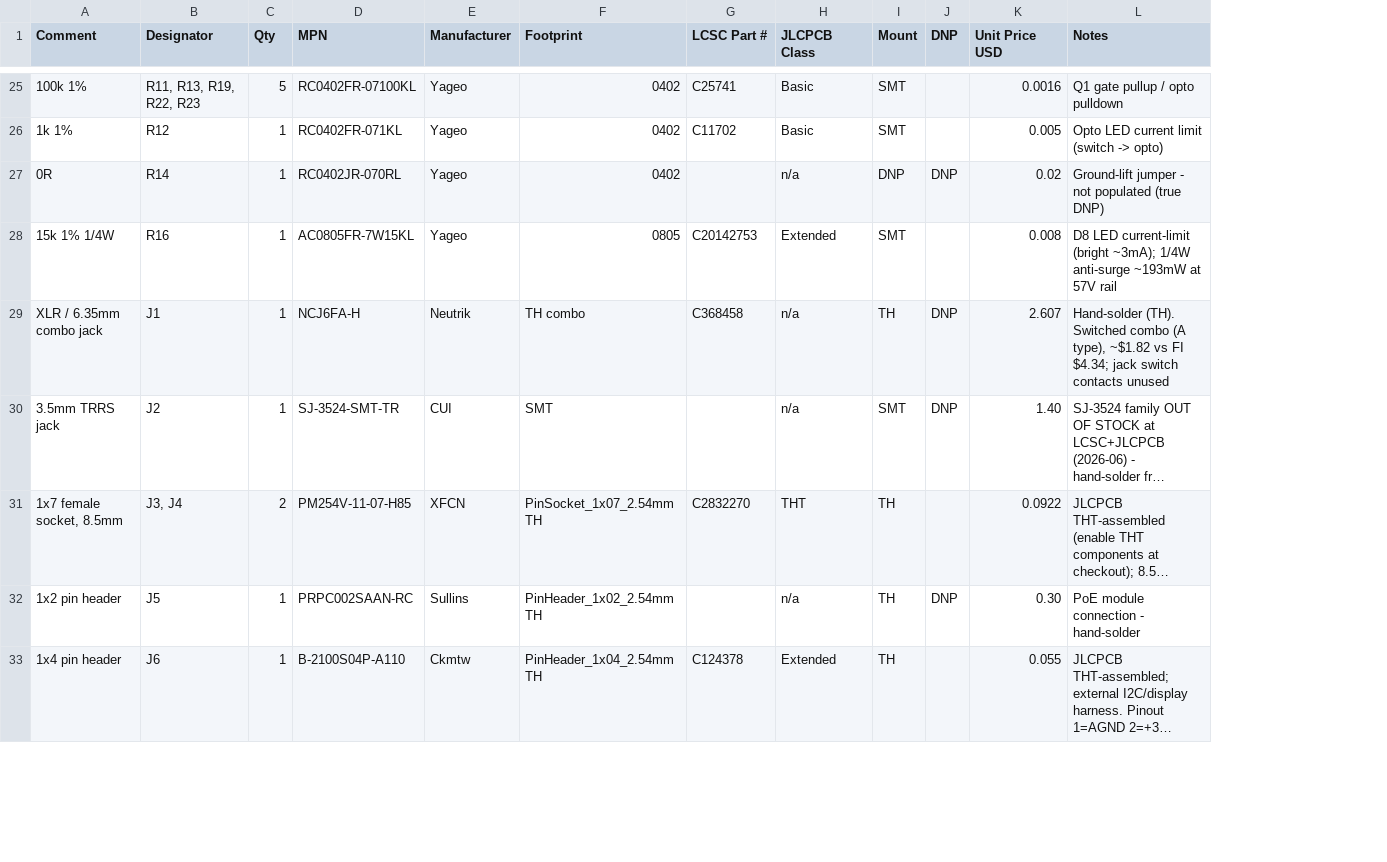
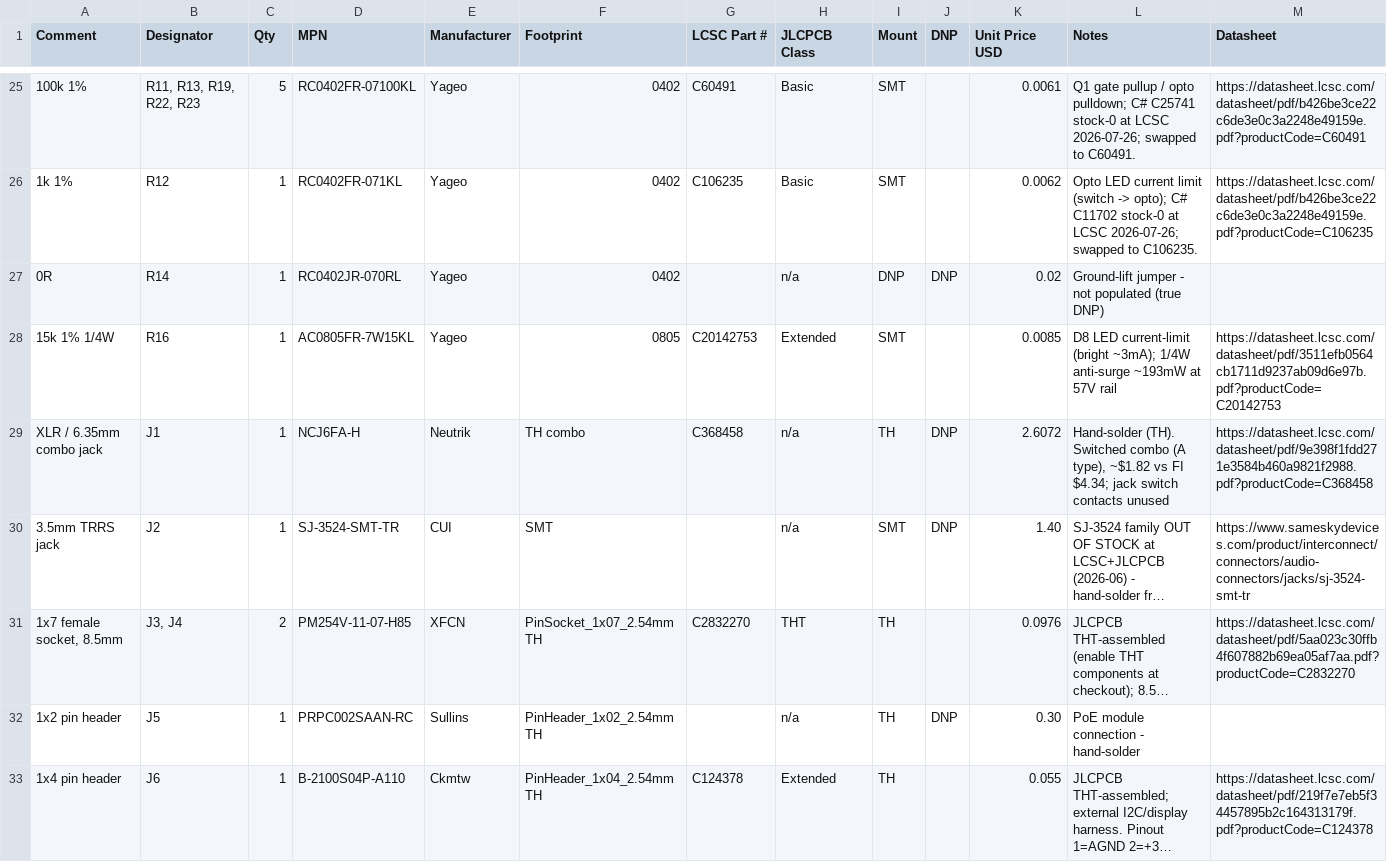
Before and after one commit to scrambletools/ES8389-Hat, a CSV file: BOM.csv, drawn as a sheet; only a part is shown, gaps mark what is left out; long unchanged cells end in …; the diff covers the shown part only; the diff names each change by its address in the sheet, - before the commit and + after, or states it on an @@ line.

Commit message:
input: C30 100nF/100V V_PHANTOM bypass at Q1 drain; BOM: datasheet links column, 6 stock-out swaps (OK1 -> EL3H7-VG, 5 resistors -> Yageo), price refresh

```diff
--- a/BOM.csv
+++ b/BOM.csv
+column M (Datasheet), rows 25-33: https://datasheet.lcsc.com/datasheet/pdf/b426be3ce22c6de3e0c3a2248e49159e.pdf?productCode=C60491 | https://datasheet.lcsc.com/datasheet/pdf/b426be3ce22c6de3e0c3a2248e49159e.pdf?productCode=C106235 |  | https://datasheet.lcsc.com/datasheet/pdf/3511efb0564cb1711d9237ab09d6e97b.pdf?productCode=C20142753 | https://datasheet.lcsc.com/datasheet/pdf/9e398f1fdd271e3584b460a9821f2988.pdf?productCode=C368458 | https://www.sameskydevices.com/product/interconnect/connectors/audio-connectors/jacks/sj-3524-smt-tr | https://datasheet.lcsc.com/datasheet/pdf/5aa023c30ffb4f607882b69ea05af7aa.pdf?productCode=C2832270 |  | https://datasheet.lcsc.com/datasheet/pdf/219f7e7eb5f34457895b2c164313179f.pdf?productCode=C124378
-G25 (LCSC Part #): C25741
+G25 (LCSC Part #): C60491
-K25 (Unit Price USD): 0.0016
+K25 (Unit Price USD): 0.0061
-L25 (Notes): …/ opto pulldown
+L25 (Notes): …/ opto pulldown; C# C25741 stock-0 at LCSC 2026-07-26; swapped to C60491.
-G26 (LCSC Part #): C11702
+G26 (LCSC Part #): C106235
-K26 (Unit Price USD): 0.005
+K26 (Unit Price USD): 0.0062
-L26 (Notes): …(switch -> opto)
+L26 (Notes): …(switch -> opto); C# C11702 stock-0 at LCSC 2026-07-26; swapped to C106235.
-K28 (Unit Price USD): 0.008
+K28 (Unit Price USD): 0.0085
-K29 (Unit Price USD): 2.607
+K29 (Unit Price USD): 2.6072
-K31 (Unit Price USD): 0.0922
+K31 (Unit Price USD): 0.0976
```
Also changed, not shown: 41 edited cells elsewhere in this file, 1 other file.
